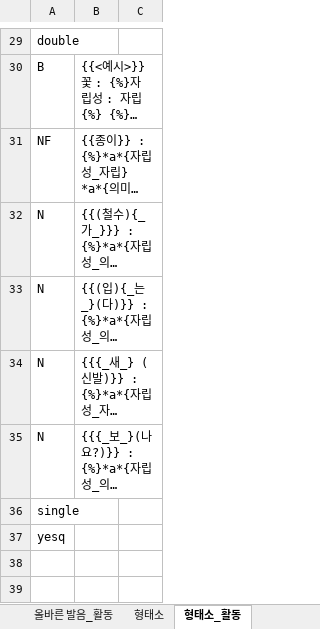
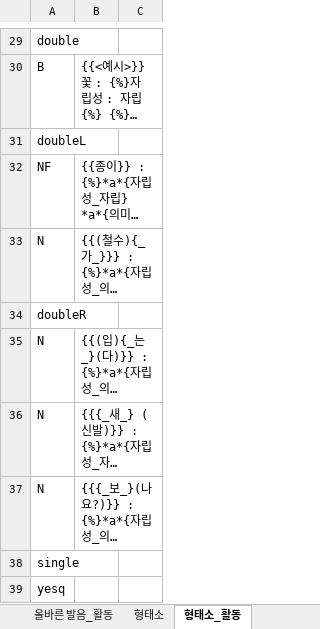
Before and after one commit to HorangKukeo/HorangKukeo, an Excel workbook: bank/문법.xlsm, sheet 형태소_활동, drawn as a sheet; only a part is shown, gaps mark what is left out; long unchanged cells end in …; values as stored, in another font and other column widths than the file's, no borders; the diff names each change by its address in the sheet, - before the commit and + after, or states it on an @@ line.

```diff
--- a/bank/문법.xlsm (sheet 형태소_활동)
+++ b/bank/문법.xlsm (sheet 형태소_활동)
+row 31: doubleL
+row 34: doubleR
```
Also changed, not shown: sheet 올바른 발음_활동, sheet 문장의 짜임_활동, sheet 음운_활동, sheet 품사_활동, other sheet tabs, hidden cells, chunk/문법Q.xlsm, 9 other files.
